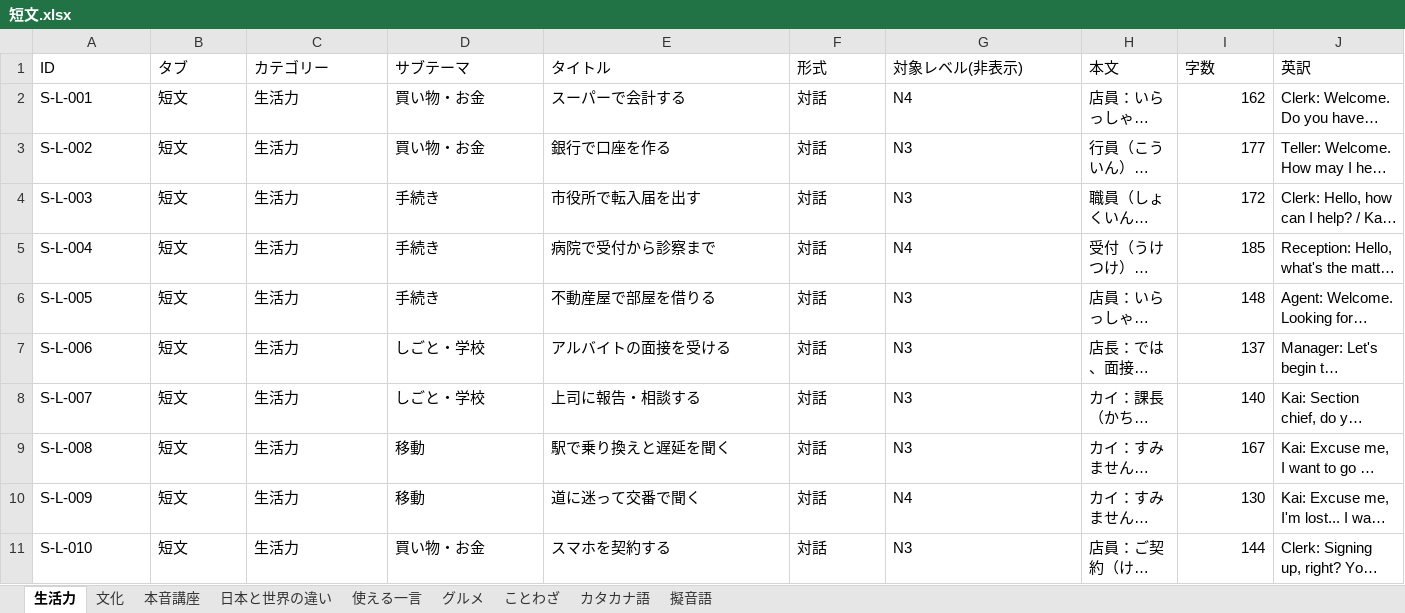
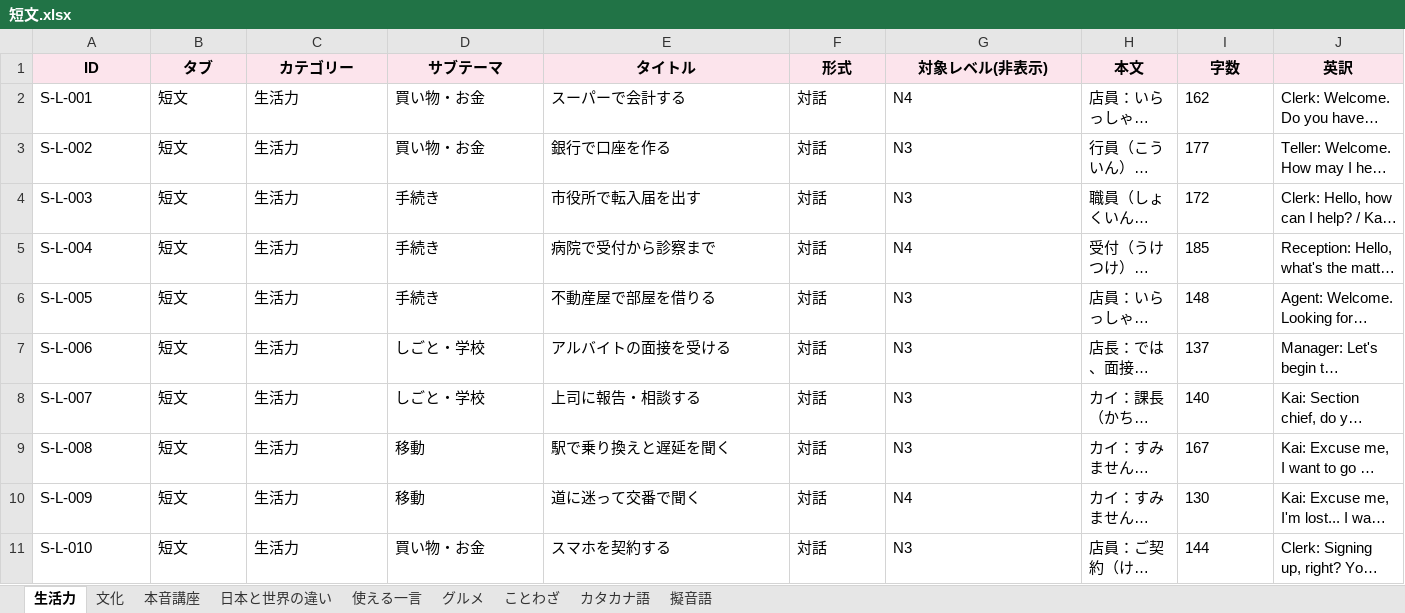
Before and after one commit to JinKato2020/safa-japanese-app, an Excel workbook: 短文.xlsx, sheet 生活力, drawn as a sheet; only a part is shown; long unchanged cells end in …; values as stored, in another font and other column widths than the file's, no borders; the diff covers the shown part only; the diff names each change by its address in the sheet, - before the commit and + after, or states it on an @@ line.

```diff
--- a/短文.xlsx (sheet 生活力)
+++ b/短文.xlsx (sheet 生活力)
@@ A1:J1 fill: none → #FCE4EC, bold: off → on, alignment: left → center @@
-I2:I11 alignment: right
+I2:I11 alignment: left
```
Also changed, not shown: cell formats elsewhere in this sheet, sheet 使える一言, sheet カタカナ語, sheet 擬音語, sheet グルメ, sheet ことわざ, sheet 日本と世界の違い, 2 more sheets, 長文.xlsx.
